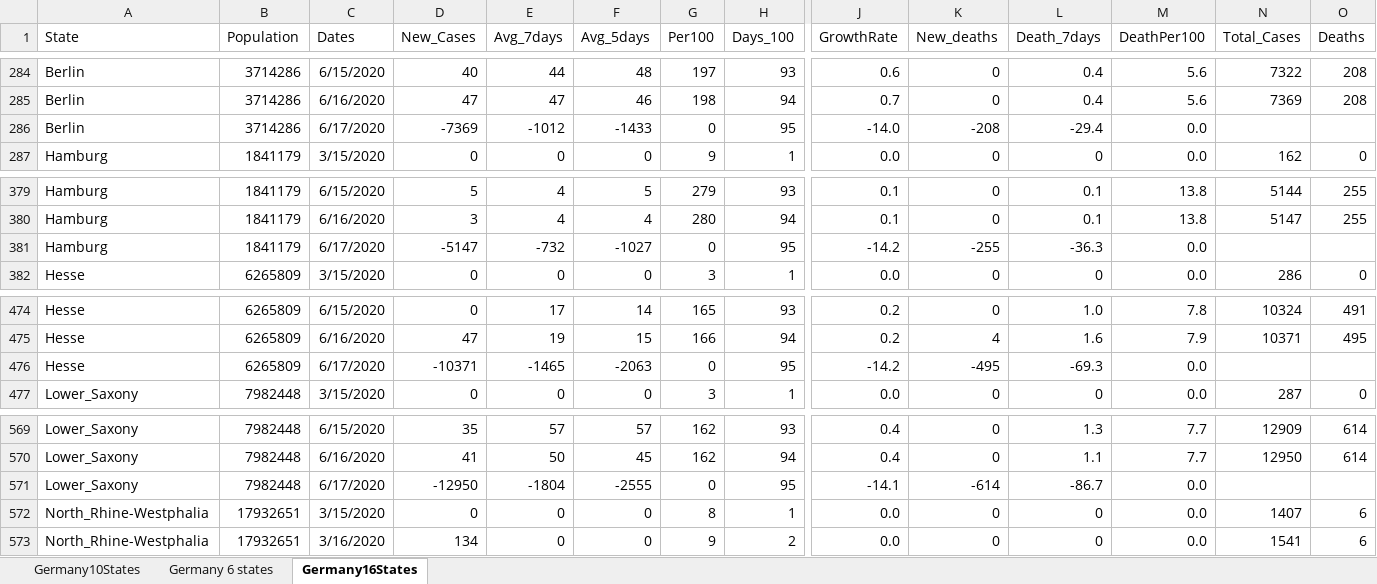
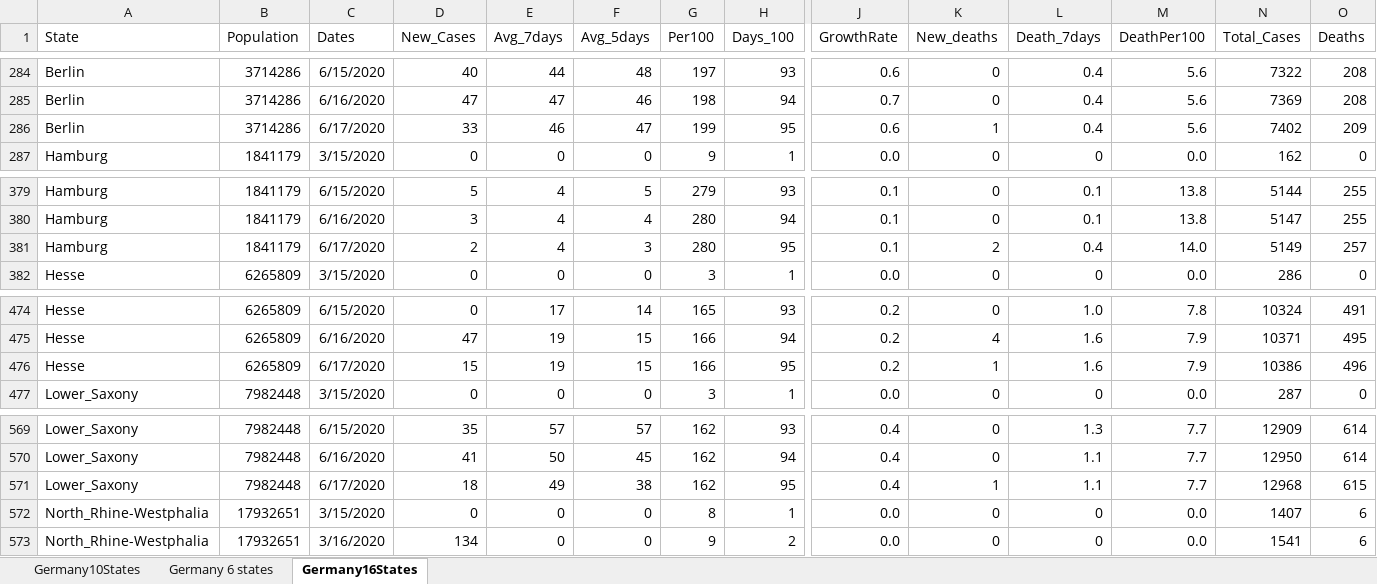
Before and after one commit to nyyubio/First_Website, an Excel workbook: public/data/Germany10StatesXLSX.xlsx, sheet Germany16States, drawn as a sheet; only a part is shown, gaps mark what is left out; values as stored, in another font and other column widths than the file's, no borders; the diff covers the shown part only; the diff names each change by its address in the sheet, - before the commit and + after, or states it on an @@ line.

Commit message:
June 17 update
Updated German  data

```diff
--- a/public/data/Germany10StatesXLSX.xlsx (sheet Germany16States)
+++ b/public/data/Germany10StatesXLSX.xlsx (sheet Germany16States)
-D286 (New_Cases): -7369
+D286 (New_Cases): 33
-E286 (Avg_7days): -1012
+E286 (Avg_7days): 46
-F286 (Avg_5days): -1433
+F286 (Avg_5days): 47
-G286 (Per100): 0
+G286 (Per100): 199
-J286 (GrowthRate): -14.0
+J286 (GrowthRate): 0.6
-K286 (New_deaths): -208
+K286 (New_deaths): 1
-L286 (Death_7days): -29.4
+L286 (Death_7days): 0.4
-M286 (DeathPer100): 0.0
+M286 (DeathPer100): 5.6
-N286 (Total_Cases): (empty)
+N286 (Total_Cases): 7402
-O286 (Deaths): (empty)
+O286 (Deaths): 209
-D381 (New_Cases): -5147
+D381 (New_Cases): 2
-E381 (Avg_7days): -732
+E381 (Avg_7days): 4
-F381 (Avg_5days): -1027
+F381 (Avg_5days): 3
-G381 (Per100): 0
+G381 (Per100): 280
-J381 (GrowthRate): -14.2
+J381 (GrowthRate): 0.1
-K381 (New_deaths): -255
+K381 (New_deaths): 2
-L381 (Death_7days): -36.3
+L381 (Death_7days): 0.4
-M381 (DeathPer100): 0.0
+M381 (DeathPer100): 14.0
-N381 (Total_Cases): (empty)
+N381 (Total_Cases): 5149
-O381 (Deaths): (empty)
+O381 (Deaths): 257
-D476 (New_Cases): -10371
+D476 (New_Cases): 15
-E476 (Avg_7days): -1465
+E476 (Avg_7days): 19
-F476 (Avg_5days): -2063
+F476 (Avg_5days): 15
-G476 (Per100): 0
+G476 (Per100): 166
-J476 (GrowthRate): -14.2
+J476 (GrowthRate): 0.2
-K476 (New_deaths): -495
+K476 (New_deaths): 1
-L476 (Death_7days): -69.3
+L476 (Death_7days): 1.6
-M476 (DeathPer100): 0.0
+M476 (DeathPer100): 7.9
-N476 (Total_Cases): (empty)
+N476 (Total_Cases): 10386
-O476 (Deaths): (empty)
+O476 (Deaths): 496
-D571 (New_Cases): -12950
+D571 (New_Cases): 18
-E571 (Avg_7days): -1804
+E571 (Avg_7days): 49
-F571 (Avg_5days): -2555
+F571 (Avg_5days): 38
-G571 (Per100): 0
+G571 (Per100): 162
-J571 (GrowthRate): -14.1
+J571 (GrowthRate): 0.4
-K571 (New_deaths): -614
+K571 (New_deaths): 1
-L571 (Death_7days): -86.7
+L571 (Death_7days): 1.1
-M571 (DeathPer100): 0.0
+M571 (DeathPer100): 7.7
-N571 (Total_Cases): (empty)
+N571 (Total_Cases): 12968
-O571 (Deaths): (empty)
+O571 (Deaths): 615
```
Also changed, not shown: 121 edited cells elsewhere in this sheet, static/data/Germany10StatesXLSX.xlsx, 44 other files.
